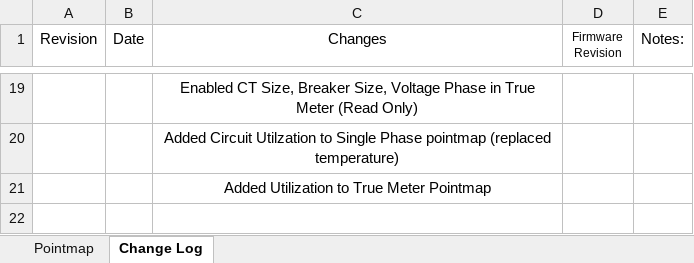
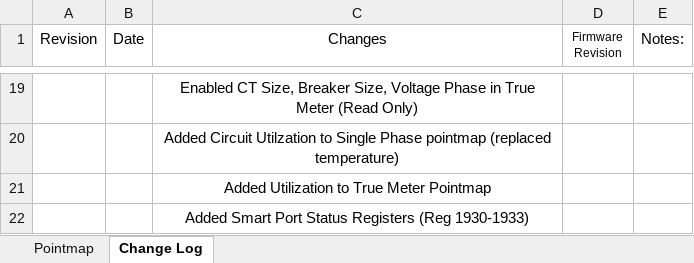
Before and after one commit to IncuSense/PublicDocuments, an Excel workbook: Modbus Pointmap/Incusense_Pointmap_WIP.xlsx, sheet Change Log, drawn as a sheet; only a part is shown, gaps mark what is left out; values as stored, in another font and other column widths than the file's, no borders; the diff names each change by its address in the sheet, - before the commit and + after, or states it on an @@ line.

Commit message:
Update Incusense_Pointmap_WIP.xlsx
Added smart port status registers

```diff
--- a/Modbus Pointmap/Incusense_Pointmap_WIP.xlsx (sheet Change Log)
+++ b/Modbus Pointmap/Incusense_Pointmap_WIP.xlsx (sheet Change Log)
+row 22:  |  | Added Smart Port Status Registers (Reg 1930-1933)
```
Also changed, not shown: sheet Pointmap.
